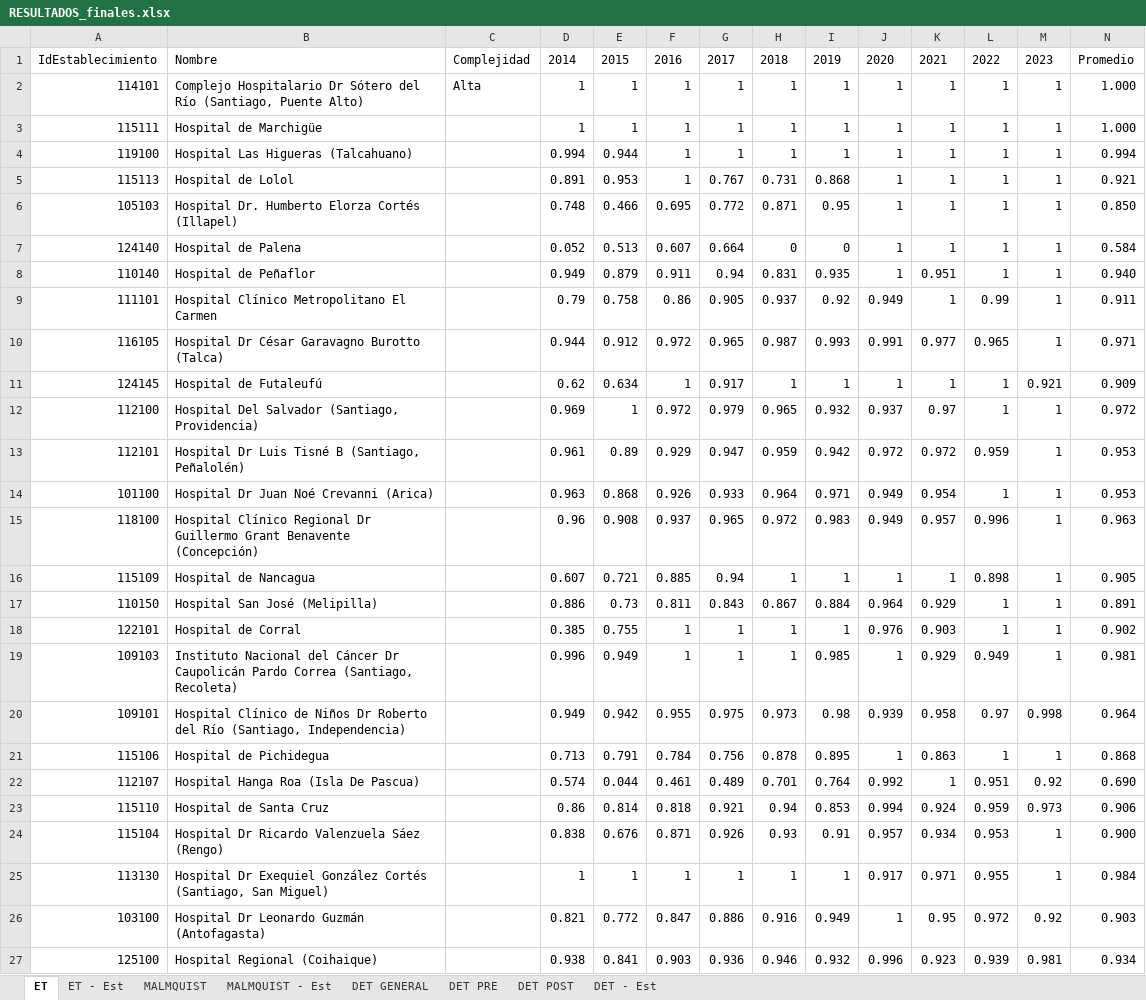
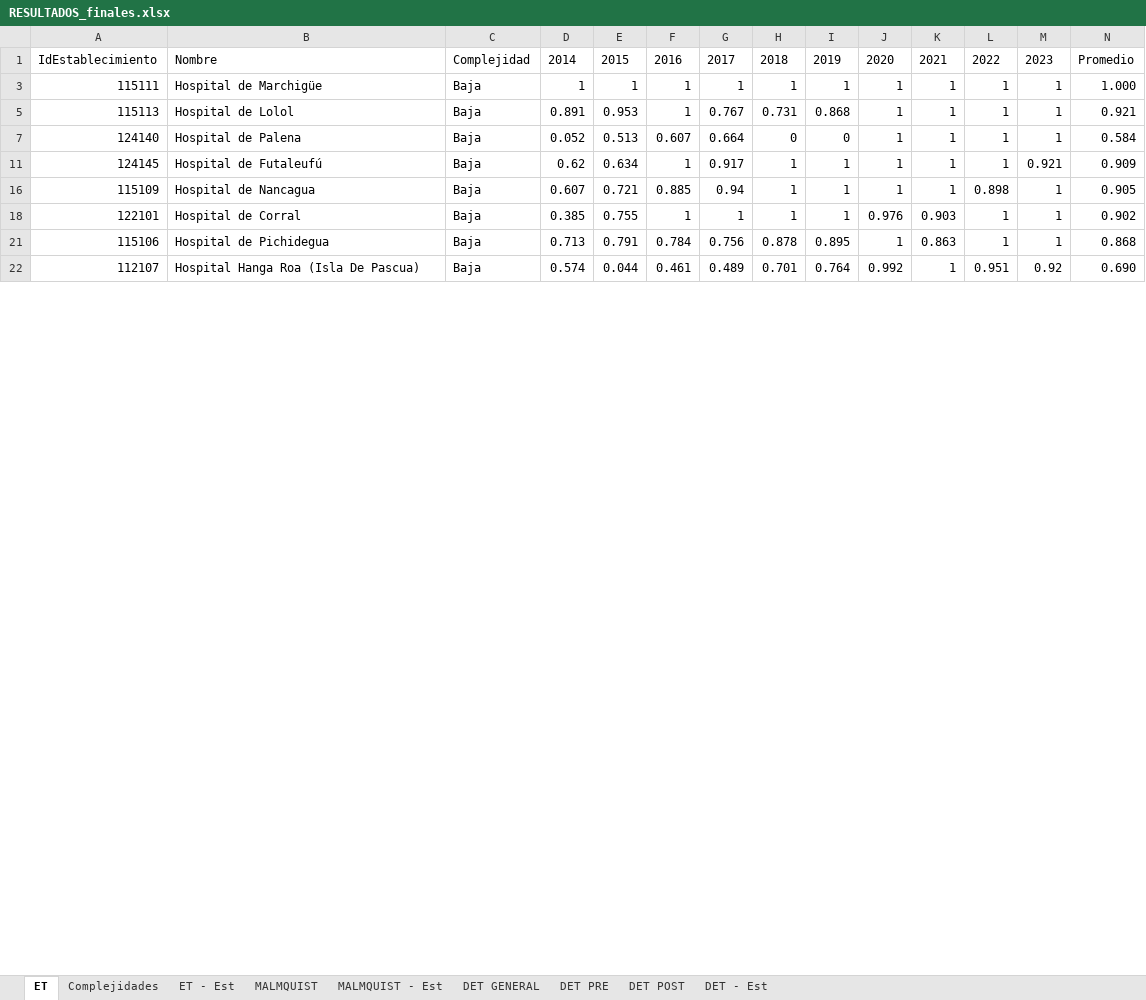
Before and after one commit to dominiqueOsswald/memoria_2024, an Excel workbook: Memoria/RESULTADOS/RESULTADOS_finales.xlsx, sheet ET, drawn as a sheet; only a part is shown; values as stored, in another font and other column widths than the file's, no borders; conditional formats not drawn; rows hold the shown columns only; the diff covers the shown part only; the diff names each change by its address in the sheet, - before the commit and + after, or states it on an @@ line.

Commit message:
evaluacion de hospitales por complejidad

```diff
--- a/Memoria/RESULTADOS/RESULTADOS_finales.xlsx (sheet ET)
+++ b/Memoria/RESULTADOS/RESULTADOS_finales.xlsx (sheet ET)
+sheet tab: Complejidades
@@ row 2 hidden: 114101 | Complejo Hospitalario Dr Sótero del Río (Santiago, Puente Alto) | Alta | 1 | 1 | 1 | 1 | 1 | 1 | 1 | 1 | 1 | 1 | 1.000 @@
-C3: (empty)
+C3: Baja
-row 4: 119100 | Hospital Las Higueras (Talcahuano) |  | 0.994 | 0.944 | 1 | 1 | 1 | 1 | 1 | 1 | 1 | 1 | 0.994
-C5: (empty)
+C5: Baja
-row 6: 105103 | Hospital Dr. Humberto Elorza Cortés (Illapel) |  | 0.748 | 0.466 | 0.695 | 0.772 | 0.871 | 0.95 | 1 | 1 | 1 | 1 | 0.850
-C7: (empty)
+C7: Baja
-row 8: 110140 | Hospital de Peñaflor |  | 0.949 | 0.879 | 0.911 | 0.94 | 0.831 | 0.935 | 1 | 0.951 | 1 | 1 | 0.940
-row 9: 111101 | Hospital Clínico Metropolitano El Carmen |  | 0.79 | 0.758 | 0.86 | 0.905 | 0.937 | 0.92 | 0.949 | 1 | 0.99 | 1 | 0.911
-row 10: 116105 | Hospital Dr César Garavagno Burotto (Talca) |  | 0.944 | 0.912 | 0.972 | 0.965 | 0.987 | 0.993 | 0.991 | 0.977 | 0.965 | 1 | 0.971
-C11: (empty)
+C11: Baja
-row 12: 112100 | Hospital Del Salvador (Santiago, Providencia) |  | 0.969 | 1 | 0.972 | 0.979 | 0.965 | 0.932 | 0.937 | 0.97 | 1 | 1 | 0.972
-row 13: 112101 | Hospital Dr Luis Tisné B (Santiago, Peñalolén) |  | 0.961 | 0.89 | 0.929 | 0.947 | 0.959 | 0.942 | 0.972 | 0.972 | 0.959 | 1 | 0.953
-row 14: 101100 | Hospital Dr Juan Noé Crevanni (Arica) |  | 0.963 | 0.868 | 0.926 | 0.933 | 0.964 | 0.971 | 0.949 | 0.954 | 1 | 1 | 0.953
-row 15: 118100 | Hospital Clínico Regional Dr Guillermo Grant Benavente (Concepción) |  | 0.96 | 0.908 | 0.937 | 0.965 | 0.972 | 0.983 | 0.949 | 0.957 | 0.996 | 1 | 0.963
-C16: (empty)
+C16: Baja
-row 17: 110150 | Hospital San José (Melipilla) |  | 0.886 | 0.73 | 0.811 | 0.843 | 0.867 | 0.884 | 0.964 | 0.929 | 1 | 1 | 0.891
-C18: (empty)
+C18: Baja
-row 19: 109103 | Instituto Nacional del Cáncer Dr Caupolicán Pardo Correa (Santiago, Recoleta) |  | 0.996 | 0.949 | 1 | 1 | 1 | 0.985 | 1 | 0.929 | 0.949 | 1 | 0.981
-row 20: 109101 | Hospital Clínico de Niños Dr Roberto del Río (Santiago, Independencia) |  | 0.949 | 0.942 | 0.955 | 0.975 | 0.973 | 0.98 | 0.939 | 0.958 | 0.97 | 0.998 | 0.964
-C21:C22: (empty)
+C21:C22: Baja
-row 23: 115110 | Hospital de Santa Cruz |  | 0.86 | 0.814 | 0.818 | 0.921 | 0.94 | 0.853 | 0.994 | 0.924 | 0.959 | 0.973 | 0.906
-row 24: 115104 | Hospital Dr Ricardo Valenzuela Sáez (Rengo) |  | 0.838 | 0.676 | 0.871 | 0.926 | 0.93 | 0.91 | 0.957 | 0.934 | 0.953 | 1 | 0.900
-row 25: 113130 | Hospital Dr Exequiel González Cortés (Santiago, San Miguel) |  | 1 | 1 | 1 | 1 | 1 | 1 | 0.917 | 0.971 | 0.955 | 1 | 0.984
-row 26: 103100 | Hospital Dr Leonardo Guzmán (Antofagasta) |  | 0.821 | 0.772 | 0.847 | 0.886 | 0.916 | 0.949 | 1 | 0.95 | 0.972 | 0.92 | 0.903
-row 27: 125100 | Hospital Regional (Coihaique) |  | 0.938 | 0.841 | 0.903 | 0.936 | 0.946 | 0.932 | 0.996 | 0.923 | 0.939 | 0.981 | 0.934
```
Also changed, not shown: 63 removed rows and 71 edited cells elsewhere in this sheet, sheet ET - Est, hidden cells, 2 other files.
